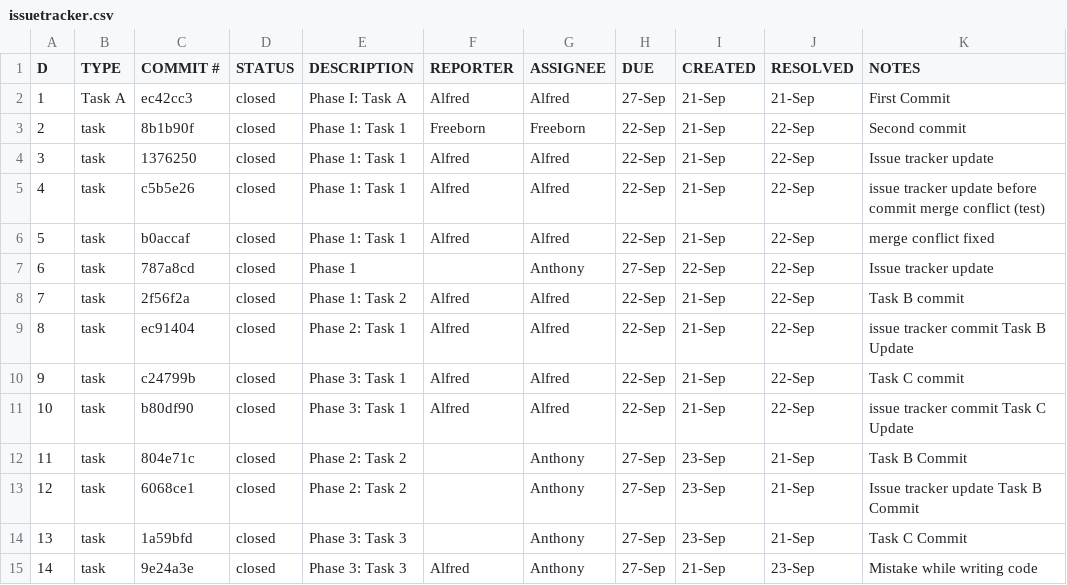
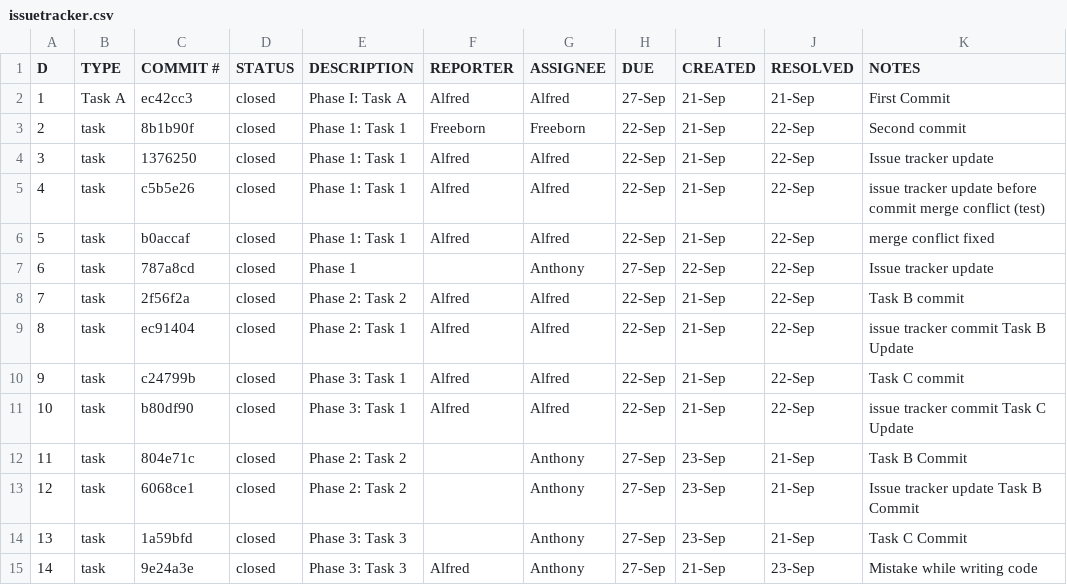
Before and after one commit to AlfredHurtado2025/ET574-HB-HW2-Group3, a CSV file: issuetracker.csv, drawn as a sheet.

Commit message:
Tree clean up

```diff
--- a/issuetracker.csv
+++ b/issuetracker.csv
@@ -7,3 +7,3 @@ D,TYPE,COMMIT #,STATUS,DESCRIPTION,REPORTER,ASSIGNEE,DUE,CREATED,RESOLVED,NOTES
 6,task,787a8cd,closed,Phase 1,,Anthony,27-Sep,22-Sep,22-Sep,Issue tracker update
-7,task,2f56f2a,closed,Phase 1: Task 2,Alfred,Alfred,22-Sep,21-Sep,22-Sep, Task B commit
+7,task,2f56f2a,closed,Phase 2: Task 2,Alfred,Alfred,22-Sep,21-Sep,22-Sep, Task B commit
 8,task,ec91404,closed,Phase 2: Task 1,Alfred,Alfred,22-Sep,21-Sep,22-Sep, issue tracker commit Task B Update
```
